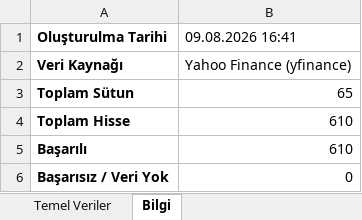
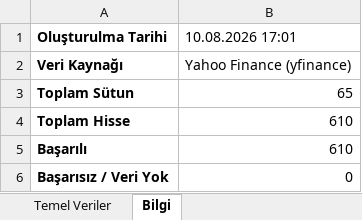
Before and after one commit to fkcengizhan-crypto/ghtvt, an Excel workbook: hisse_temel_veriler.xlsx, sheet Bilgi, drawn as a sheet; values as stored, in another font and other column widths than the file's, no borders; the diff names each change by its address in the sheet, - before the commit and + after, or states it on an @@ line.

```diff
--- a/hisse_temel_veriler.xlsx (sheet Bilgi)
+++ b/hisse_temel_veriler.xlsx (sheet Bilgi)
-B1: 09.08.2026 16:41
+B1: 10.08.2026 17:01
```
Also changed, not shown: sheet Temel Veriler, 2 other files.
